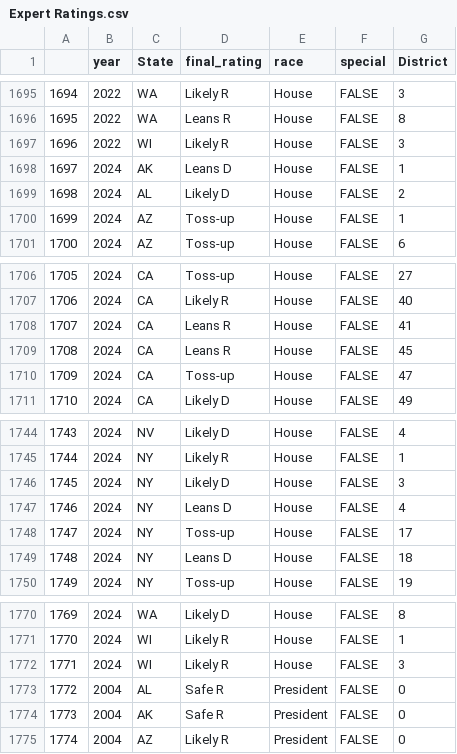
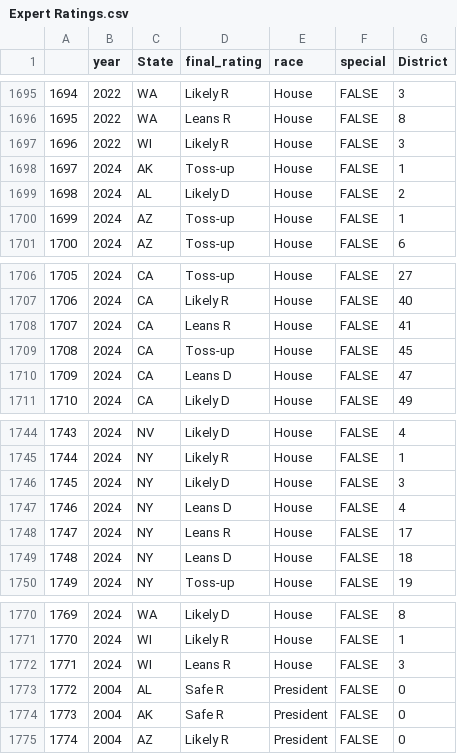
Before and after one commit to BPR-Data-Team/ElectionModel2024, a CSV file: cleaned_data/Expert Ratings.csv, drawn as a sheet; only a part is shown, gaps mark what is left out.

Commit message:
September 19 House Ratings

```diff
--- a/cleaned_data/Expert Ratings.csv
+++ b/cleaned_data/Expert Ratings.csv
@@ -1697,3 +1697,3 @@
 "1696",2022,"WI","Likely R","House",FALSE,3
-"1697",2024,"AK","Leans D","House",FALSE,1
+"1697",2024,"AK","Toss-up","House",FALSE,1
 "1698",2024,"AL","Likely D","House",FALSE,2
@@ -1708,4 +1708,4 @@
 "1707",2024,"CA","Leans R","House",FALSE,41
-"1708",2024,"CA","Leans R","House",FALSE,45
-"1709",2024,"CA","Toss-up","House",FALSE,47
+"1708",2024,"CA","Toss-up","House",FALSE,45
+"1709",2024,"CA","Leans D","House",FALSE,47
 "1710",2024,"CA","Likely D","House",FALSE,49
@@ -1747,3 +1747,3 @@
 "1746",2024,"NY","Leans D","House",FALSE,4
-"1747",2024,"NY","Toss-up","House",FALSE,17
+"1747",2024,"NY","Leans R","House",FALSE,17
 "1748",2024,"NY","Leans D","House",FALSE,18
@@ -1771,3 +1771,3 @@
 "1770",2024,"WI","Likely R","House",FALSE,1
-"1771",2024,"WI","Likely R","House",FALSE,3
+"1771",2024,"WI","Leans R","House",FALSE,3
 "1772",2004,"AL","Safe R","President",FALSE,0
```
